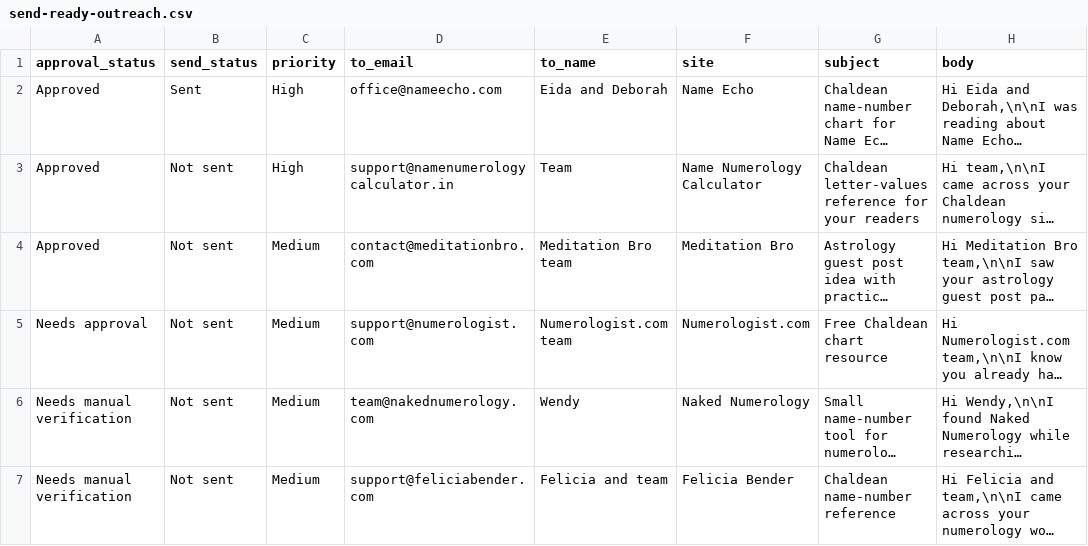
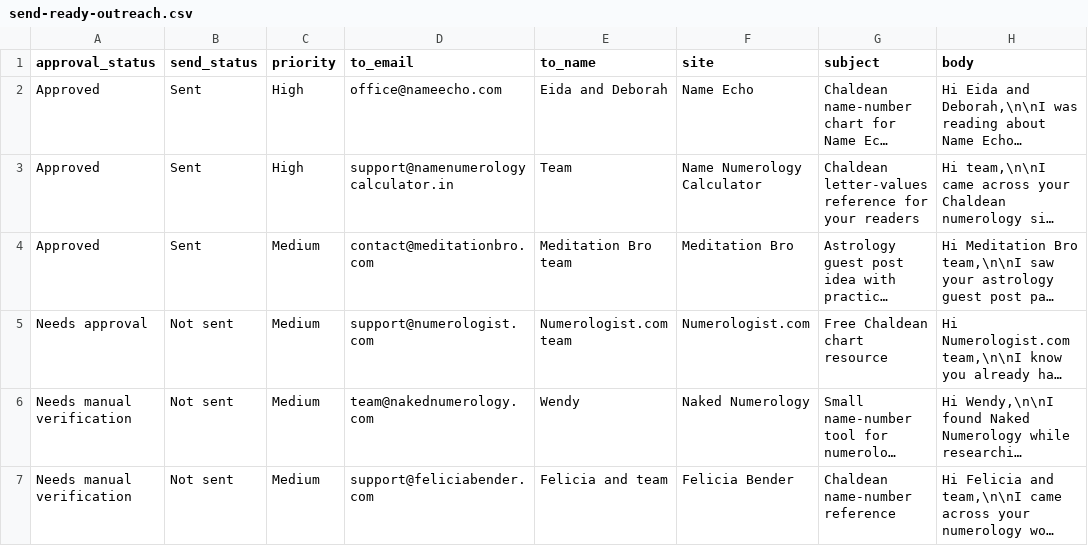
Before and after one commit to rekha-jain/namealigned, a CSV file: docs/backlinks/send-ready-outreach.csv, drawn as a sheet; only a part is shown; long unchanged cells end in …; the diff names each change by its address in the sheet, - before the commit and + after, or states it on an @@ line.

```diff
--- a/docs/backlinks/send-ready-outreach.csv
+++ b/docs/backlinks/send-ready-outreach.csv
-B3:B4 (send_status): Not sent
+B3:B4 (send_status): Sent
```
Also changed, not shown: docs/backlinks/outreach-send-log.csv, 10 other files.
